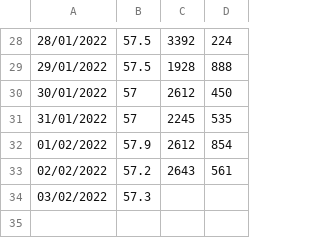
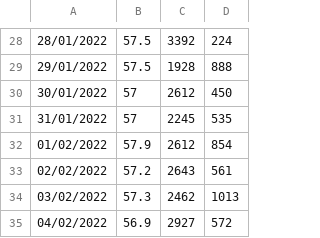
Before and after one commit to mbatet/calories-counter, a CSV file: sample.csv, drawn as a sheet; only a part is shown, gaps mark what is left out.

```diff
--- a/sample.csv
+++ b/sample.csv
@@ -33,2 +33,3 @@
 02/02/2022;57.2;2643;561;
-03/02/2022;57.3;;;
+03/02/2022;57.3;2462;1013;
+04/02/2022;56.9;2927;572;
```
Also changed, not shown: 10 other files.
